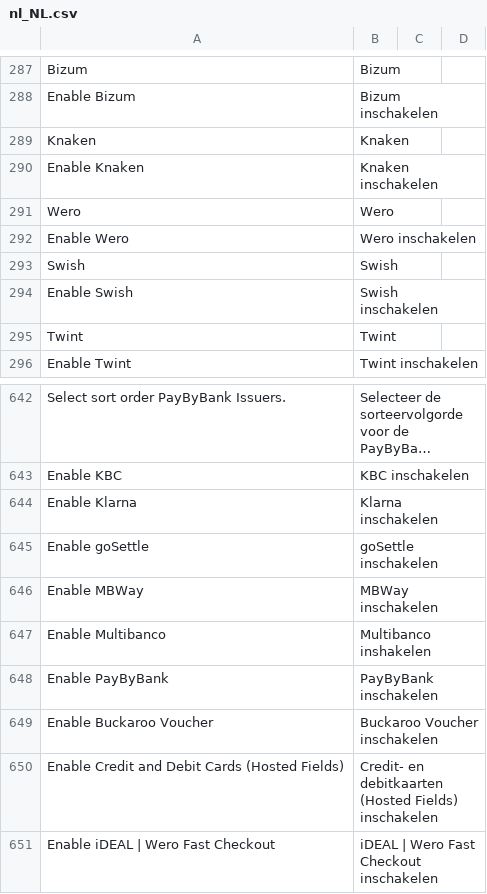
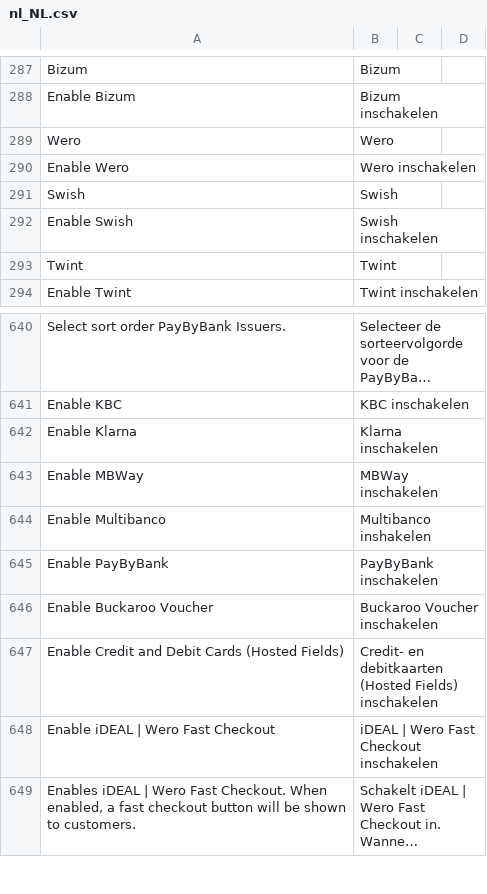
Before and after one commit to buckaroo-it/Magento2, a CSV file: i18n/nl_NL.csv, drawn as a sheet; only a part is shown, gaps mark what is left out; the shorter side is filled out with more unchanged rows; long unchanged cells end in …; the diff names each change by its address in the sheet, - before the commit and + after, or states it on an @@ line.

Commit message:
refactor: remove Knaken payment method from configuration and related files

```diff
--- a/i18n/nl_NL.csv
+++ b/i18n/nl_NL.csv
-row 289: Knaken | Knaken
-row 290: Enable Knaken | Knaken inschakelen
-row 645: Enable goSettle | goSettle inschakelen
```
Also changed, not shown: i18n/it_IT.csv, 15 other files.
